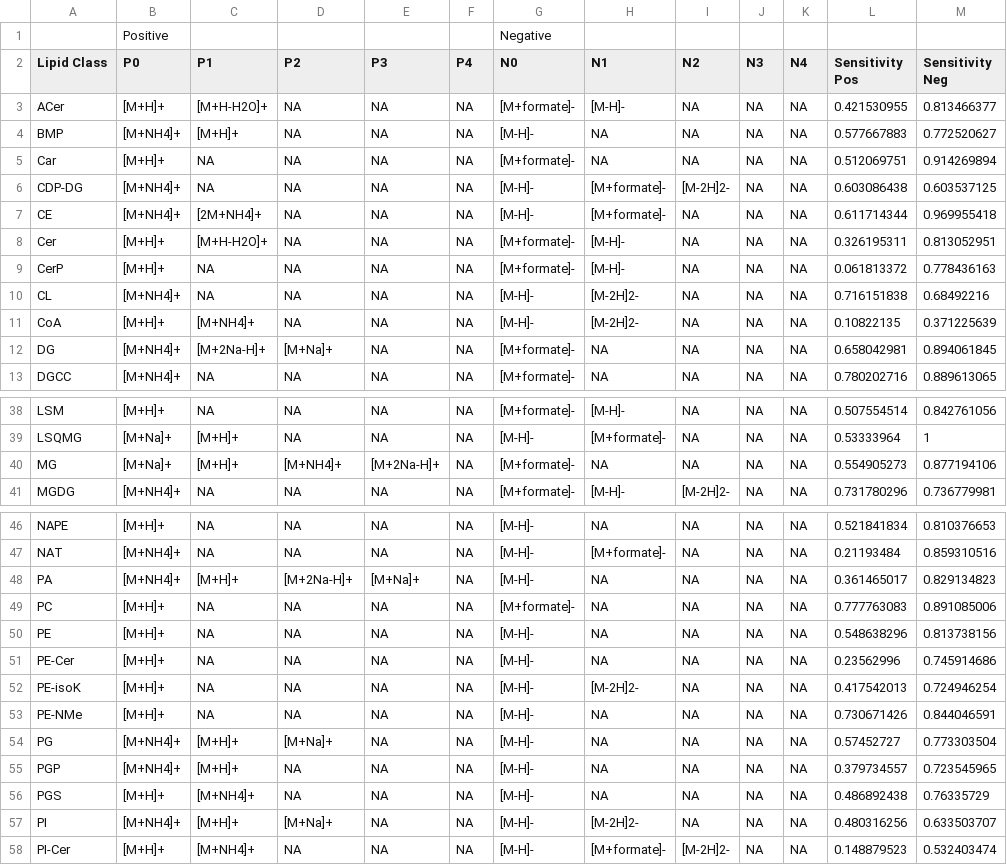
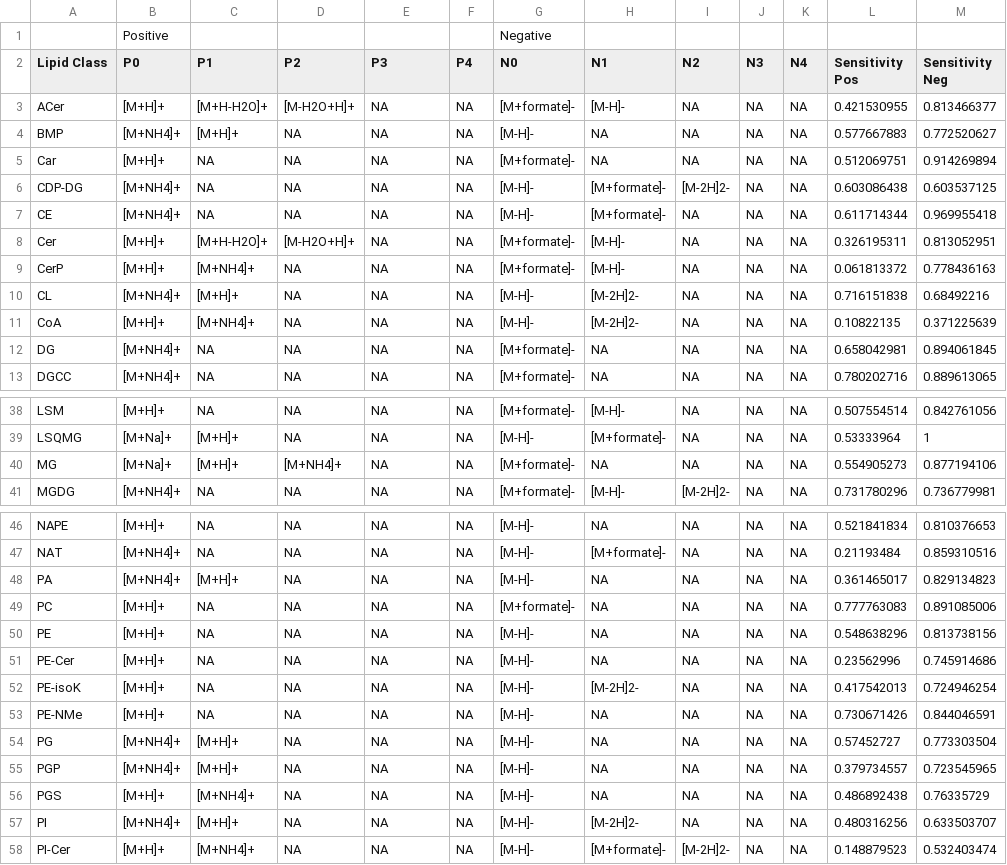
Before and after one commit to Buzattoresearch/BRG-LipidQuest, a CSV file: Appendix/Adducts_and_sensitivity_scores.csv, drawn as a sheet; only a part is shown, gaps mark what is left out; the diff covers the shown part only.

```diff
--- a/Appendix/Adducts_and_sensitivity_scores.csv
+++ b/Appendix/Adducts_and_sensitivity_scores.csv
@@ -2,3 +2,3 @@
 Lipid Class,P0,P1,P2,P3,P4,N0,N1,N2,N3,N4,Sensitivity Pos,Sensitivity Neg
-ACer,[M+H]+,[M+H-H2O]+,NA,NA,NA,[M+formate]-,[M-H]-,NA,NA,NA,0.421530955,0.813466377
+ACer,[M+H]+,[M+H-H2O]+,[M-H2O+H]+,NA,NA,[M+formate]-,[M-H]-,NA,NA,NA,0.421530955,0.813466377
 BMP,[M+NH4]+,[M+H]+,NA,NA,NA,[M-H]-,NA,NA,NA,NA,0.577667883,0.772520627
@@ -6,8 +6,8 @@ Car,[M+H]+,NA,NA,NA,NA,[M+formate]-,NA,NA,NA,NA,0.512069751,0.914269894
 CDP-DG,[M+NH4]+,NA,NA,NA,NA,[M-H]-,[M+formate]-,[M-2H]2-,NA,NA,0.603086438,0.603537125
-CE,[M+NH4]+,[2M+NH4]+,NA,NA,NA,[M-H]-,[M+formate]-,NA,NA,NA,0.611714344,0.969955418
-Cer,[M+H]+,[M+H-H2O]+,NA,NA,NA,[M+formate]-,[M-H]-,NA,NA,NA,0.326195311,0.813052951
-CerP,[M+H]+,NA,NA,NA,NA,[M+formate]-,[M-H]-,NA,NA,NA,0.061813372,0.778436163
-CL,[M+NH4]+,NA,NA,NA,NA,[M-H]-,[M-2H]2-,NA,NA,NA,0.716151838,0.68492216
+CE,[M+NH4]+,NA,NA,NA,NA,[M-H]-,[M+formate]-,NA,NA,NA,0.611714344,0.969955418
+Cer,[M+H]+,[M+H-H2O]+,[M-H2O+H]+,NA,NA,[M+formate]-,[M-H]-,NA,NA,NA,0.326195311,0.813052951
+CerP,[M+H]+,[M+NH4]+,NA,NA,NA,[M+formate]-,[M-H]-,NA,NA,NA,0.061813372,0.778436163
+CL,[M+NH4]+,[M+H]+,NA,NA,NA,[M-H]-,[M-2H]2-,NA,NA,NA,0.716151838,0.68492216
 CoA,[M+H]+,[M+NH4]+,NA,NA,NA,[M-H]-,[M-2H]2-,NA,NA,NA,0.10822135,0.371225639
-DG,[M+NH4]+,[M+2Na-H]+,[M+Na]+,NA,NA,[M+formate]-,NA,NA,NA,NA,0.658042981,0.894061845
+DG,[M+NH4]+,NA,NA,NA,NA,[M+formate]-,NA,NA,NA,NA,0.658042981,0.894061845
 DGCC,[M+NH4]+,NA,NA,NA,NA,[M+formate]-,NA,NA,NA,NA,0.780202716,0.889613065
@@ -39,3 +39,3 @@ LSM,[M+H]+,NA,NA,NA,NA,[M+formate]-,[M-H]-,NA,NA,NA,0.507554514,0.842761056
 LSQMG,[M+Na]+,[M+H]+,NA,NA,NA,[M-H]-,[M+formate]-,NA,NA,NA,0.53333964,1
-MG,[M+Na]+,[M+H]+,[M+NH4]+,[M+2Na-H]+,NA,[M+formate]-,NA,NA,NA,NA,0.554905273,0.877194106
+MG,[M+Na]+,[M+H]+,[M+NH4]+,NA,NA,[M+formate]-,NA,NA,NA,NA,0.554905273,0.877194106
 MGDG,[M+NH4]+,NA,NA,NA,NA,[M+formate]-,[M-H]-,[M-2H]2-,NA,NA,0.731780296,0.736779981
@@ -47,3 +47,3 @@ NAPE,[M+H]+,NA,NA,NA,NA,[M-H]-,NA,NA,NA,NA,0.521841834,0.810376653
 NAT,[M+NH4]+,NA,NA,NA,NA,[M-H]-,[M+formate]-,NA,NA,NA,0.21193484,0.859310516
-PA,[M+NH4]+,[M+H]+,[M+2Na-H]+,[M+Na]+,NA,[M-H]-,NA,NA,NA,NA,0.361465017,0.829134823
+PA,[M+NH4]+,[M+H]+,NA,NA,NA,[M-H]-,NA,NA,NA,NA,0.361465017,0.829134823
 PC,[M+H]+,NA,NA,NA,NA,[M+formate]-,NA,NA,NA,NA,0.777763083,0.891085006
@@ -53,6 +53,6 @@ PE-isoK,[M+H]+,NA,NA,NA,NA,[M-H]-,[M-2H]2-,NA,NA,NA,0.417542013,0.724946254
 PE-NMe,[M+H]+,NA,NA,NA,NA,[M-H]-,NA,NA,NA,NA,0.730671426,0.844046591
-PG,[M+NH4]+,[M+H]+,[M+Na]+,NA,NA,[M-H]-,NA,NA,NA,NA,0.57452727,0.773303504
+PG,[M+NH4]+,[M+H]+,NA,NA,NA,[M-H]-,NA,NA,NA,NA,0.57452727,0.773303504
 PGP,[M+NH4]+,[M+H]+,NA,NA,NA,[M-H]-,NA,NA,NA,NA,0.379734557,0.723545965
 PGS,[M+H]+,[M+NH4]+,NA,NA,NA,[M-H]-,NA,NA,NA,NA,0.486892438,0.76335729
-PI,[M+NH4]+,[M+H]+,[M+Na]+,NA,NA,[M-H]-,[M-2H]2-,NA,NA,NA,0.480316256,0.633503707
+PI,[M+NH4]+,[M+H]+,NA,NA,NA,[M-H]-,[M-2H]2-,NA,NA,NA,0.480316256,0.633503707
 PI-Cer,[M+H]+,[M+NH4]+,NA,NA,NA,[M-H]-,[M+formate]-,[M-2H]2-,NA,NA,0.148879523,0.532403474
```
Also changed, not shown: 20 edited cells elsewhere in this file, Appendix/Contaminants.csv, Appendix/Headgroup_to_class.csv, 46 other files.
